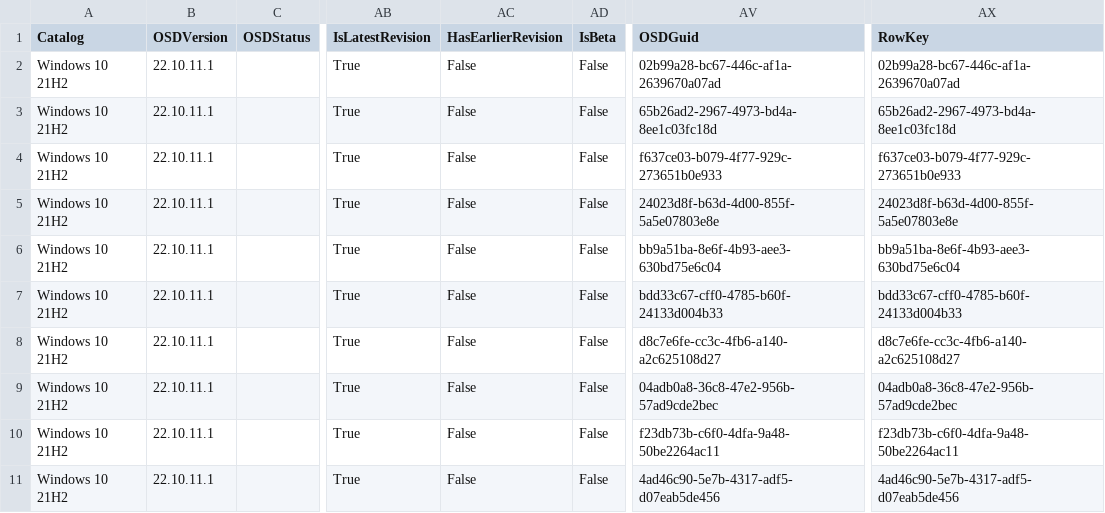
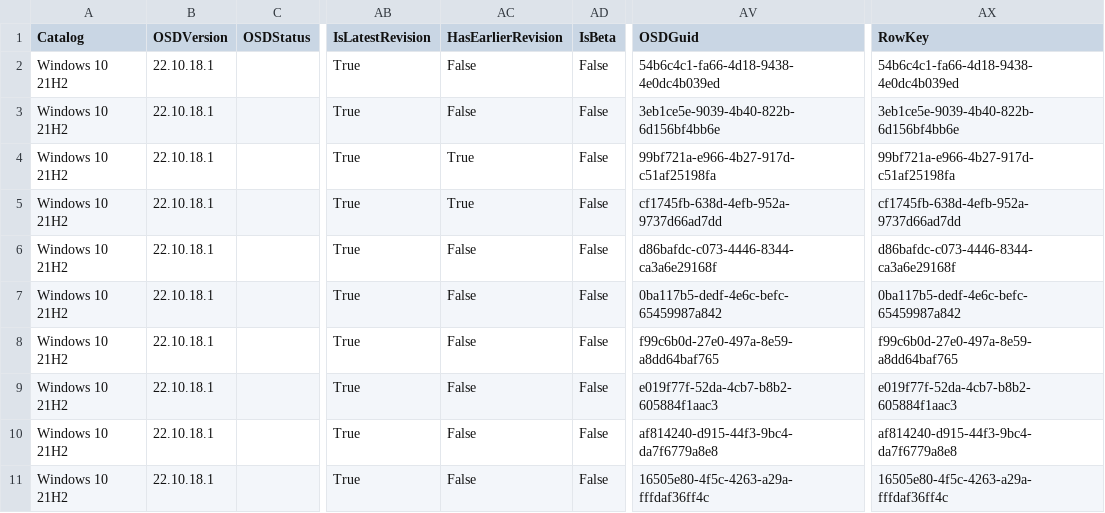
Before and after one commit to OSDeploy/OSDSUS, a CSV file: Catalogs/Windows/Windows 10 21H2.csv, drawn as a sheet; only a part is shown, gaps mark what is left out; the diff names each change by its address in the sheet, - before the commit and + after, or states it on an @@ line.

```diff
--- a/Catalogs/Windows/Windows 10 21H2.csv
+++ b/Catalogs/Windows/Windows 10 21H2.csv
-B2:B11 (OSDVersion): 22.10.11.1
+B2:B11 (OSDVersion): 22.10.18.1
-AV2 (OSDGuid): 02b99a28-bc67-446c-af1a-2639670a07ad
+AV2 (OSDGuid): 54b6c4c1-fa66-4d18-9438-4e0dc4b039ed
-AX2 (RowKey): 02b99a28-bc67-446c-af1a-2639670a07ad
+AX2 (RowKey): 54b6c4c1-fa66-4d18-9438-4e0dc4b039ed
-AV3 (OSDGuid): 65b26ad2-2967-4973-bd4a-8ee1c03fc18d
+AV3 (OSDGuid): 3eb1ce5e-9039-4b40-822b-6d156bf4bb6e
-AX3 (RowKey): 65b26ad2-2967-4973-bd4a-8ee1c03fc18d
+AX3 (RowKey): 3eb1ce5e-9039-4b40-822b-6d156bf4bb6e
-AC4:AC5 (HasEarlierRevision): False
+AC4:AC5 (HasEarlierRevision): True
-AV4 (OSDGuid): f637ce03-b079-4f77-929c-273651b0e933
+AV4 (OSDGuid): 99bf721a-e966-4b27-917d-c51af25198fa
-AX4 (RowKey): f637ce03-b079-4f77-929c-273651b0e933
+AX4 (RowKey): 99bf721a-e966-4b27-917d-c51af25198fa
-AV5 (OSDGuid): 24023d8f-b63d-4d00-855f-5a5e07803e8e
+AV5 (OSDGuid): cf1745fb-638d-4efb-952a-9737d66ad7dd
-AX5 (RowKey): 24023d8f-b63d-4d00-855f-5a5e07803e8e
+AX5 (RowKey): cf1745fb-638d-4efb-952a-9737d66ad7dd
-AV6 (OSDGuid): bb9a51ba-8e6f-4b93-aee3-630bd75e6c04
+AV6 (OSDGuid): d86bafdc-c073-4446-8344-ca3a6e29168f
-AX6 (RowKey): bb9a51ba-8e6f-4b93-aee3-630bd75e6c04
+AX6 (RowKey): d86bafdc-c073-4446-8344-ca3a6e29168f
-AV7 (OSDGuid): bdd33c67-cff0-4785-b60f-24133d004b33
+AV7 (OSDGuid): 0ba117b5-dedf-4e6c-befc-65459987a842
-AX7 (RowKey): bdd33c67-cff0-4785-b60f-24133d004b33
+AX7 (RowKey): 0ba117b5-dedf-4e6c-befc-65459987a842
-AV8 (OSDGuid): d8c7e6fe-cc3c-4fb6-a140-a2c625108d27
+AV8 (OSDGuid): f99c6b0d-27e0-497a-8e59-a8dd64baf765
-AX8 (RowKey): d8c7e6fe-cc3c-4fb6-a140-a2c625108d27
+AX8 (RowKey): f99c6b0d-27e0-497a-8e59-a8dd64baf765
-AV9 (OSDGuid): 04adb0a8-36c8-47e2-956b-57ad9cde2bec
+AV9 (OSDGuid): e019f77f-52da-4cb7-b8b2-605884f1aac3
-AX9 (RowKey): 04adb0a8-36c8-47e2-956b-57ad9cde2bec
+AX9 (RowKey): e019f77f-52da-4cb7-b8b2-605884f1aac3
-AV10 (OSDGuid): f23db73b-c6f0-4dfa-9a48-50be2264ac11
+AV10 (OSDGuid): af814240-d915-44f3-9bc4-da7f6779a8e8
-AX10 (RowKey): f23db73b-c6f0-4dfa-9a48-50be2264ac11
+AX10 (RowKey): af814240-d915-44f3-9bc4-da7f6779a8e8
-AV11 (OSDGuid): 4ad46c90-5e7b-4317-adf5-d07eab5de456
+AV11 (OSDGuid): 16505e80-4f5c-4263-a29a-fffdaf36ff4c
-AX11 (RowKey): 4ad46c90-5e7b-4317-adf5-d07eab5de456
+AX11 (RowKey): 16505e80-4f5c-4263-a29a-fffdaf36ff4c
```
Also changed, not shown: Catalogs/Windows/Windows 10 20H2.csv, Catalogs/Windows/Windows 11 21H2.csv, 16 other files.
